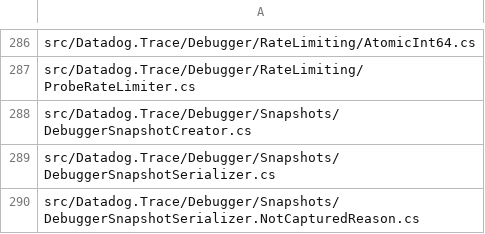
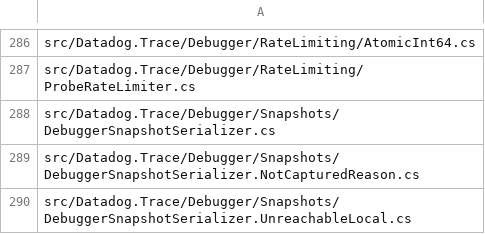
Before and after one commit to DataDog/dd-trace-dotnet, a CSV file: tracer/missing-nullability-files.csv, drawn as a sheet; only a part is shown, gaps mark what is left out; the shorter side is filled out with more unchanged rows.

Commit message:
Fix a wrong usage in debugger code
Also adds nullable enable

```diff
--- a/tracer/missing-nullability-files.csv
+++ b/tracer/missing-nullability-files.csv
@@ -287,3 +287,2 @@ src/Datadog.Trace/Debugger/RateLimiting/AtomicInt64.cs
 src/Datadog.Trace/Debugger/RateLimiting/ProbeRateLimiter.cs
-src/Datadog.Trace/Debugger/Snapshots/DebuggerSnapshotCreator.cs
 src/Datadog.Trace/Debugger/Snapshots/DebuggerSnapshotSerializer.cs
```
Also changed, not shown: 6 other files.
